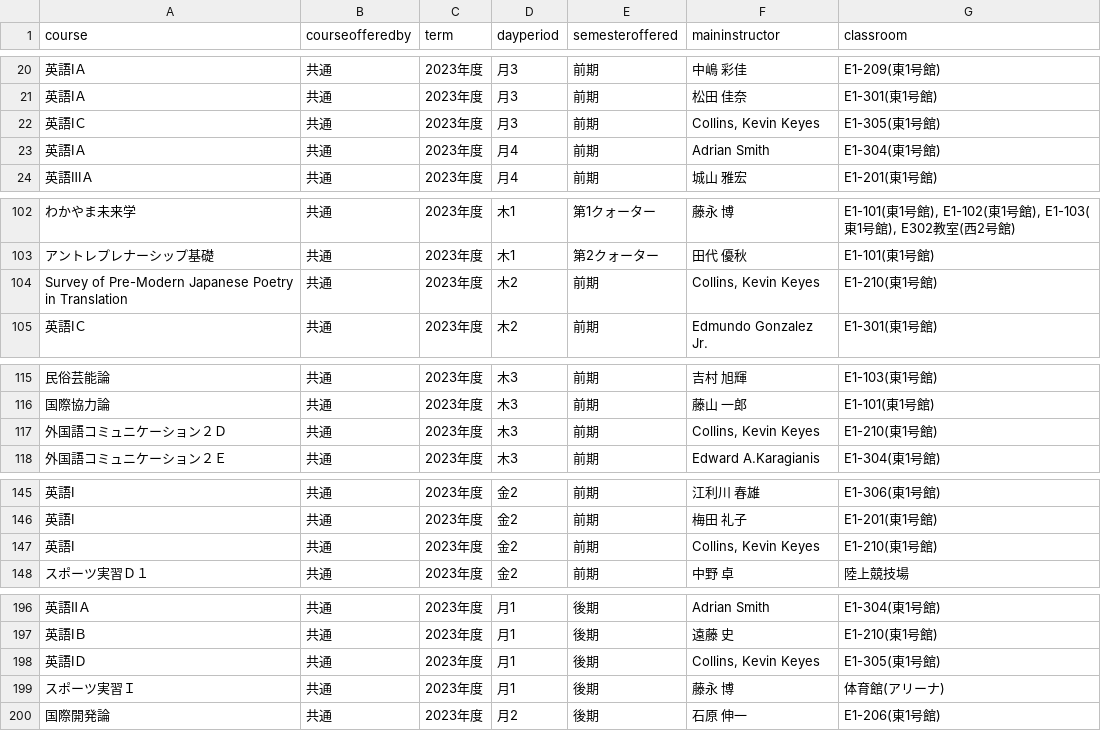
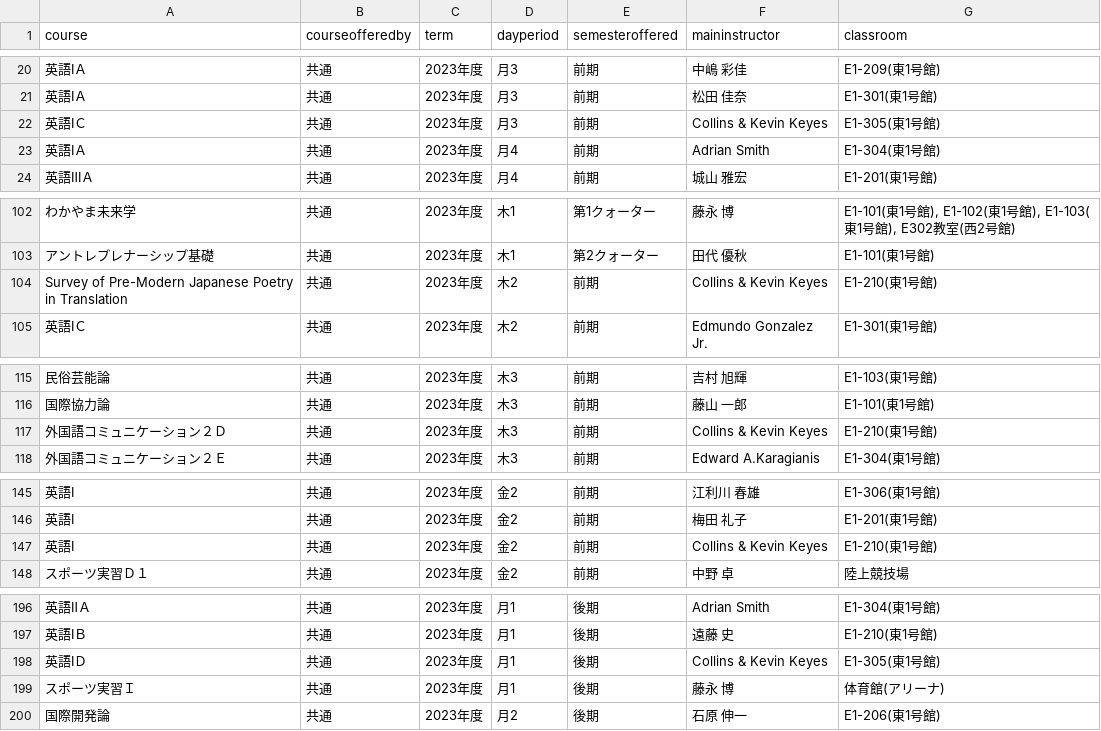
Before and after one commit to TANAKATARO003/WCN, a CSV file: assets/syllabus_scraping_all_cleaned.csv, drawn as a sheet; only a part is shown, gaps mark what is left out; the diff covers the shown part only.

```diff
--- a/assets/syllabus_scraping_all_cleaned.csv
+++ b/assets/syllabus_scraping_all_cleaned.csv
@@ -21,3 +21,3 @@
 英語ⅠＡ,共通,2023年度,月3,前期,松田 佳奈,E1-301(東1号館)
-英語ⅠＣ,共通,2023年度,月3,前期,"Collins, Kevin Keyes",E1-305(東1号館)
+英語ⅠＣ,共通,2023年度,月3,前期,Collins & Kevin Keyes,E1-305(東1号館)
 英語ⅠＡ,共通,2023年度,月4,前期,Adrian Smith,E1-304(東1号館)
@@ -103,3 +103,3 @@
 アントレプレナーシップ基礎,共通,2023年度,木1,第2クォーター,田代 優秋,E1-101(東1号館)
-Survey of Pre-Modern Japanese Poetry in Translation,共通,2023年度,木2,前期,"Collins, Kevin Keyes",E1-210(東1号館)
+Survey of Pre-Modern Japanese Poetry in Translation,共通,2023年度,木2,前期,Collins & Kevin Keyes,E1-210(東1号館)
 英語ⅠＣ,共通,2023年度,木2,前期,Edmundo Gonzalez Jr.,E1-301(東1号館)
@@ -116,3 +116,3 @@ Survey of Pre-Modern Japanese Poetry in Translation,共通,2023年度,木2,前
 国際協力論,共通,2023年度,木3,前期,藤山 一郎,E1-101(東1号館)
-外国語コミュニケーション２Ｄ,共通,2023年度,木3,前期,"Collins, Kevin Keyes",E1-210(東1号館)
+外国語コミュニケーション２Ｄ,共通,2023年度,木3,前期,Collins & Kevin Keyes,E1-210(東1号館)
 外国語コミュニケーション２Ｅ,共通,2023年度,木3,前期,Edward A.Karagianis,E1-304(東1号館)
@@ -146,3 +146,3 @@ Survey of Pre-Modern Japanese Poetry in Translation,共通,2023年度,木2,前
 英語Ⅰ,共通,2023年度,金2,前期,梅田 礼子,E1-201(東1号館)
-英語Ⅰ,共通,2023年度,金2,前期,"Collins, Kevin Keyes",E1-210(東1号館)
+英語Ⅰ,共通,2023年度,金2,前期,Collins & Kevin Keyes,E1-210(東1号館)
 スポーツ実習Ｄ１,共通,2023年度,金2,前期,中野 卓,陸上競技場
@@ -197,3 +197,3 @@ Survey of Pre-Modern Japanese Poetry in Translation,共通,2023年度,木2,前
 英語ⅠＢ,共通,2023年度,月1,後期,遠藤 史,E1-210(東1号館)
-英語ⅠＤ,共通,2023年度,月1,後期,"Collins, Kevin Keyes",E1-305(東1号館)
+英語ⅠＤ,共通,2023年度,月1,後期,Collins & Kevin Keyes,E1-305(東1号館)
 スポーツ実習Ｉ,共通,2023年度,月1,後期,藤永 博,体育館(アリーナ)
```
Also changed, not shown: 7 edited cells elsewhere in this file, 1 other file.
